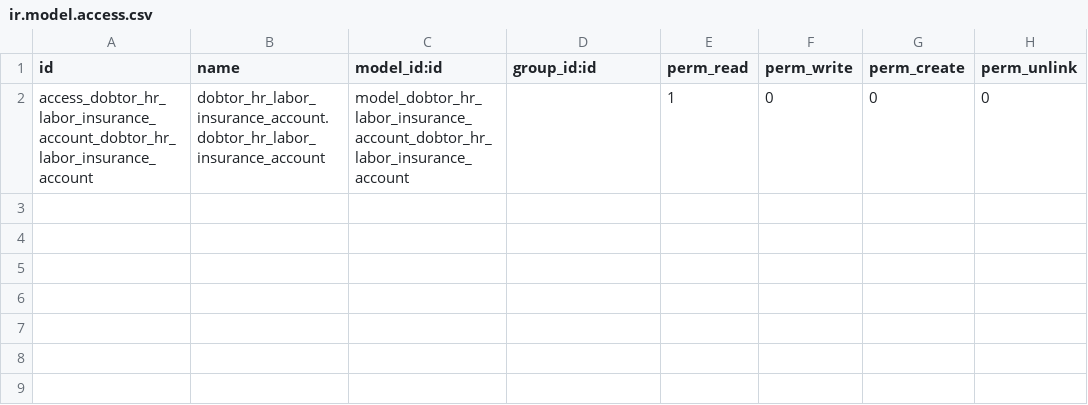
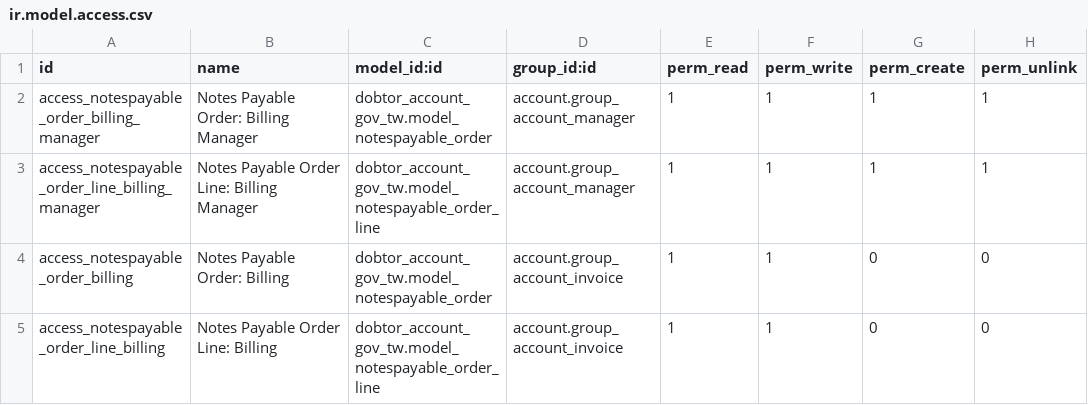
Before and after one commit to mefiskafka/HR, a CSV file: dobtor_account_gov_tw/security/ir.model.access.csv, drawn as a sheet; removed rows and columns are numbered as before the commit, all else as after; the diff names each change by its address in the sheet, - before the commit and + after, or states it on an @@ line.

Commit message:
[Add] dobtor_account_gov_tw : add notespayable and notespayable line database

```diff
--- a/dobtor_account_gov_tw/security/ir.model.access.csv
+++ b/dobtor_account_gov_tw/security/ir.model.access.csv
-row 2: access_dobtor_hr_labor_insurance_account_dobtor_hr_labor_insurance_account | dobtor_hr_labor_insurance_account.dobtor_hr_labor_insurance_account | model_dobtor_hr_labor_insurance_account_dobtor_hr_labor_insurance_account |  | 1 | 0 | 0 | 0
+row 2: access_notespayable_order_billing_manager | Notes Payable Order: Billing Manager | dobtor_account_gov_tw.model_notespayable_order | account.group_account_manager | 1 | 1 | 1 | 1
+row 3: access_notespayable_order_line_billing_manager | Notes Payable Order Line: Billing Manager | dobtor_account_gov_tw.model_notespayable_order_line | account.group_account_manager | 1 | 1 | 1 | 1
+row 4: access_notespayable_order_billing | Notes Payable Order: Billing | dobtor_account_gov_tw.model_notespayable_order | account.group_account_invoice | 1 | 1 | 0 | 0
+row 5: access_notespayable_order_line_billing | Notes Payable Order Line: Billing | dobtor_account_gov_tw.model_notespayable_order_line | account.group_account_invoice | 1 | 1 | 0 | 0
```
Also changed, not shown: 8 other files.
